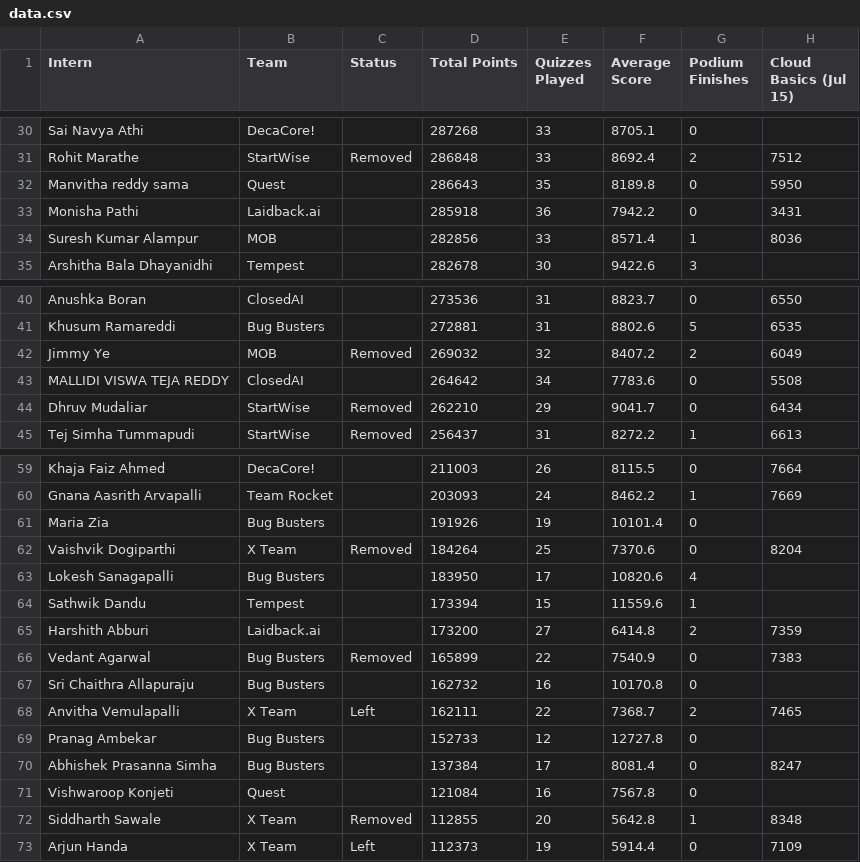
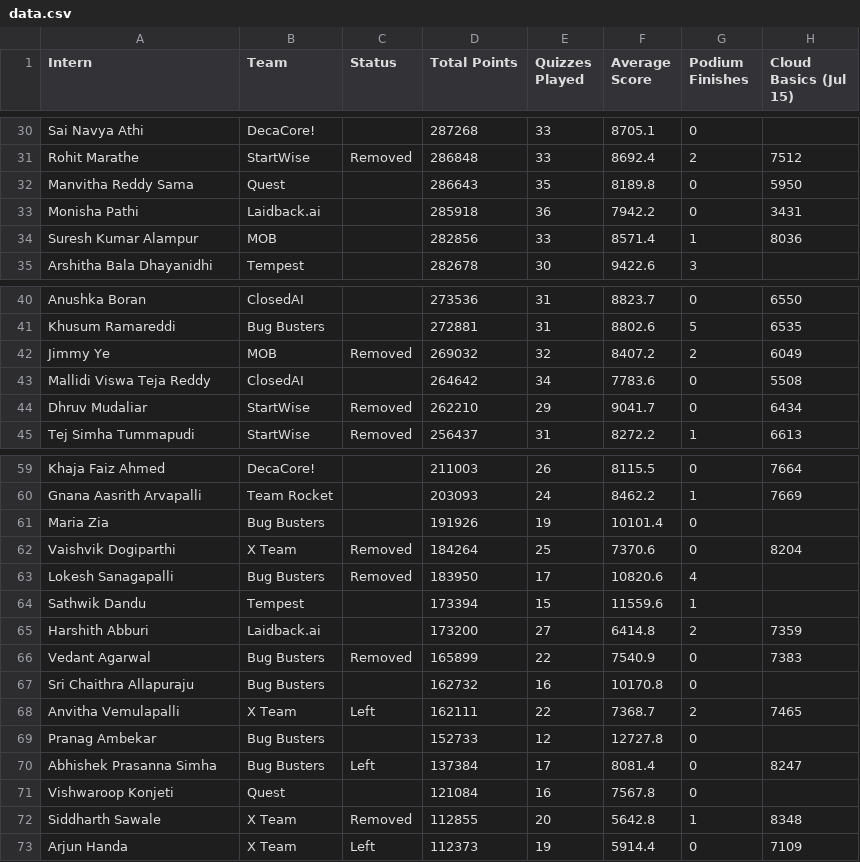
Before and after one commit to ReehaRauf/InternshipLeaderboard, a CSV file: data.csv, drawn as a sheet; only a part is shown, gaps mark what is left out; the diff covers the shown part only; the diff names each change by its address in the sheet, - before the commit and + after, or states it on an @@ line.

```diff
--- a/data.csv
+++ b/data.csv
-A32 (Intern): Manvitha reddy sama
+A32 (Intern): Manvitha Reddy Sama
-A43 (Intern): MALLIDI VISWA TEJA REDDY
+A43 (Intern): Mallidi Viswa Teja Reddy
-C63 (Status): (empty)
+C63 (Status): Removed
-C70 (Status): (empty)
+C70 (Status): Left
```
Also changed, not shown: 1 added row, 1 removed row and 7 edited cells elsewhere in this file, 1 other file.
